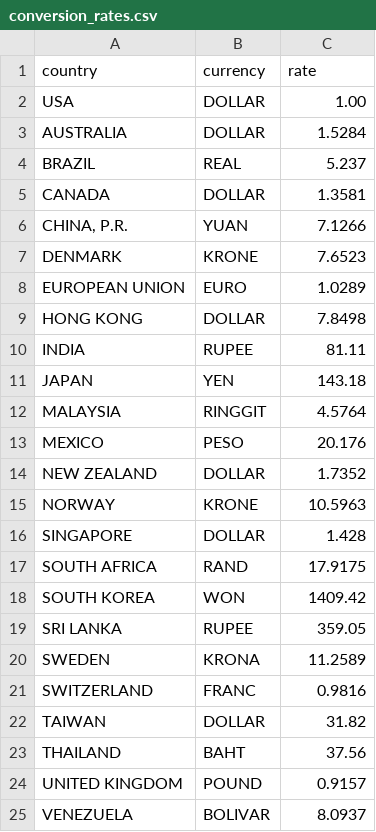
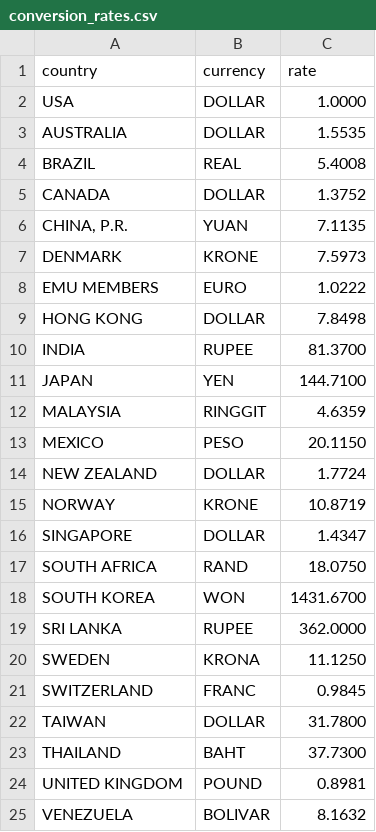
Before and after one commit to johnlo23/Midterm_Project-Currency_Conversion, a CSV file: conversion_rates.csv, drawn as a sheet.

Commit message:
Add trunc_rate function to reduce display size of currency rates. Updated rate file with newer rates.

```diff
--- a/conversion_rates.csv
+++ b/conversion_rates.csv
@@ -1,25 +1,25 @@
 country,currency,rate
-USA,DOLLAR,1.00
-AUSTRALIA,DOLLAR,1.5284
-BRAZIL,REAL,5.237
-CANADA,DOLLAR,1.3581
-"CHINA, P.R.",YUAN,7.1266
-DENMARK,KRONE,7.6523
-EUROPEAN UNION,EURO,1.0289
+USA,DOLLAR,1.0000
+AUSTRALIA,DOLLAR,1.5535
+BRAZIL,REAL,5.4008
+CANADA,DOLLAR,1.3752
+"CHINA, P.R.",YUAN,7.1135
+DENMARK,KRONE,7.5973
+EMU MEMBERS,EURO,1.0222
 HONG KONG,DOLLAR,7.8498
-INDIA,RUPEE,81.11
-JAPAN,YEN,143.18
-MALAYSIA,RINGGIT,4.5764
-MEXICO,PESO,20.176
-NEW ZEALAND,DOLLAR,1.7352
-NORWAY,KRONE,10.5963
-SINGAPORE,DOLLAR,1.428
-SOUTH AFRICA,RAND,17.9175
-SOUTH KOREA,WON,1409.42
-SRI LANKA,RUPEE,359.05
-SWEDEN,KRONA,11.2589
-SWITZERLAND,FRANC,0.9816
-TAIWAN,DOLLAR,31.82
-THAILAND,BAHT,37.56
-UNITED KINGDOM,POUND,0.9157
-VENEZUELA,BOLIVAR,8.0937
+INDIA,RUPEE,81.3700
+JAPAN,YEN,144.7100
+MALAYSIA,RINGGIT,4.6359
+MEXICO,PESO,20.1150
+NEW ZEALAND,DOLLAR,1.7724
+NORWAY,KRONE,10.8719
+SINGAPORE,DOLLAR,1.4347
+SOUTH AFRICA,RAND,18.0750
+SOUTH KOREA,WON,1431.6700
+SRI LANKA,RUPEE,362.0000
+SWEDEN,KRONA,11.1250
+SWITZERLAND,FRANC,0.9845
+TAIWAN,DOLLAR,31.7800
+THAILAND,BAHT,37.7300
+UNITED KINGDOM,POUND,0.8981
+VENEZUELA,BOLIVAR,8.1632
```
Also changed, not shown: 1 other file.
